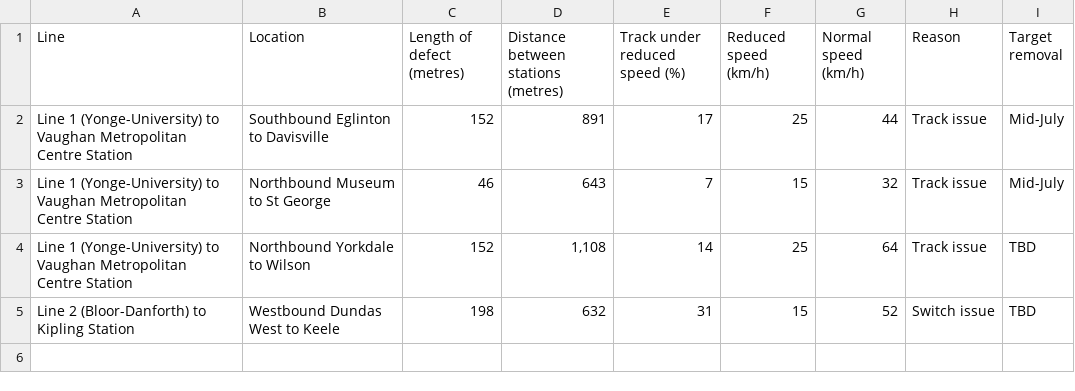
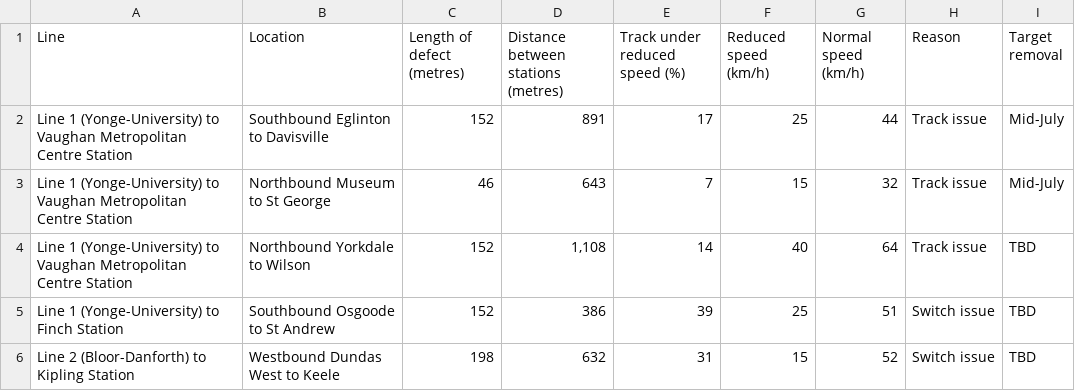
Before and after one commit to thomassth/to-bus-stations, a CSV file: data/ttc/slow-zone/ttc-slow-zones.csv, drawn as a sheet.

```diff
--- a/data/ttc/slow-zone/ttc-slow-zones.csv
+++ b/data/ttc/slow-zone/ttc-slow-zones.csv
@@ -3,3 +3,4 @@ Line 1 (Yonge-University) to Vaughan Metropolitan Centre Station,Southbound Egli
 Line 1 (Yonge-University) to Vaughan Metropolitan Centre Station,Northbound Museum to St George,46,643,7,15,32,Track issue,Mid-July
-Line 1 (Yonge-University) to Vaughan Metropolitan Centre Station,Northbound Yorkdale to Wilson,152,"1,108",14,25,64,Track issue,TBD
+Line 1 (Yonge-University) to Vaughan Metropolitan Centre Station,Northbound Yorkdale to Wilson,152,"1,108",14,40,64,Track issue,TBD
+Line 1 (Yonge-University) to Finch Station,Southbound Osgoode to St Andrew,152,386,39,25,51,Switch issue,TBD
 Line 2 (Bloor-Danforth) to Kipling Station,Westbound Dundas West to Keele,198,632,31,15,52,Switch issue,TBD
```
Also changed, not shown: 1 other file.
